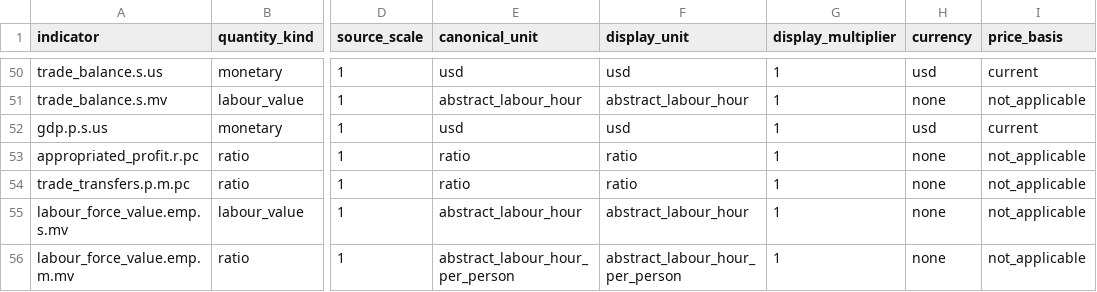
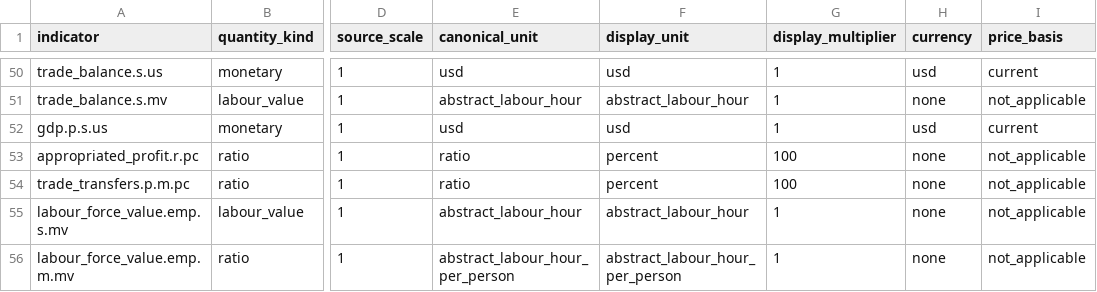
Before and after one commit to rodrigofranklin/wlvdb, a CSV file: contracts/units/wiodr13_v1-units.csv, drawn as a sheet; only a part is shown, gaps mark what is left out; the diff covers the shown part only; the diff names each change by its address in the sheet, - before the commit and + after, or states it on an @@ line.

Commit message:
Correct unit and display metadata

```diff
--- a/contracts/units/wiodr13_v1-units.csv
+++ b/contracts/units/wiodr13_v1-units.csv
-F53:F54 (display_unit): ratio
+F53:F54 (display_unit): percent
-G53:G54 (display_multiplier): 1
+G53:G54 (display_multiplier): 100
```
Also changed, not shown: 28 edited cells elsewhere in this file, contracts/units/wiodr16_v1-units.csv, contracts/units/wiodr16_v2-units.csv, 10 other files.
